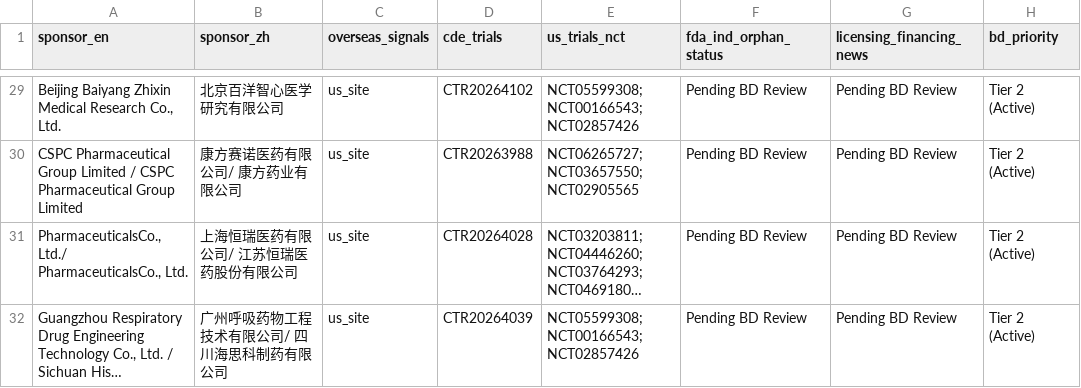
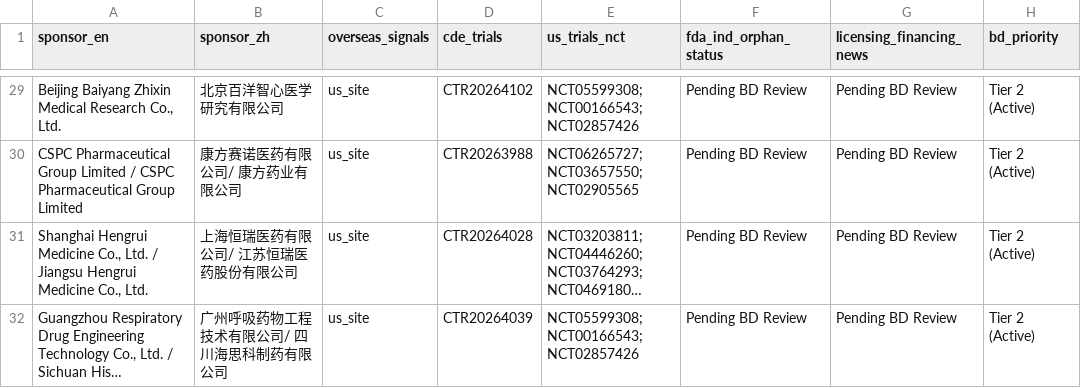
Before and after one commit to hutianle/cde-clinical-trials, a CSV file: data/overseas_targets.csv, drawn as a sheet; only a part is shown, gaps mark what is left out; long unchanged cells end in …; the diff names each change by its address in the sheet, - before the commit and + after, or states it on an @@ line.

Commit message:
Completely clean up UI: remove raw Chinese subtitles, English study titles in modal, and fix degraded sponsors and institutions

```diff
--- a/data/overseas_targets.csv
+++ b/data/overseas_targets.csv
-A31 (sponsor_en): PharmaceuticalsCo., Ltd./ PharmaceuticalsCo., Ltd.
+A31 (sponsor_en): Shanghai Hengrui Medicine Co., Ltd. / Jiangsu Hengrui Medicine Co., Ltd.
```
Also changed, not shown: web/data/overseas_targets.csv, 14 other files.
